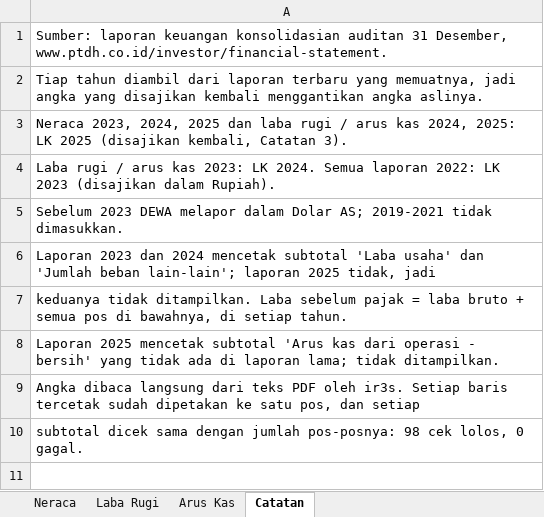
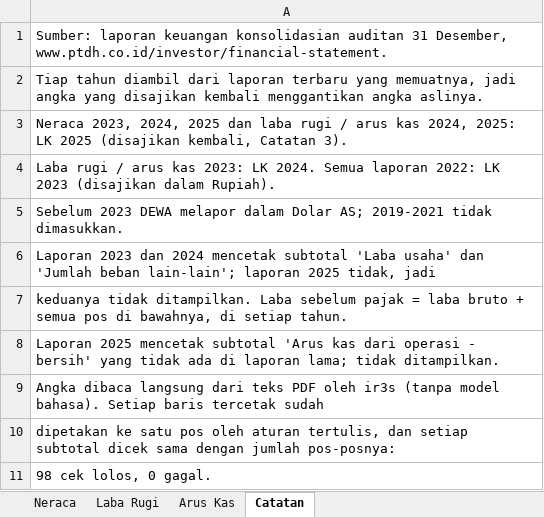
Before and after one commit to KennyUMN/ir3s, an Excel workbook: examples/dewa/DEWA_2022_2025.xlsx, sheet Catatan, drawn as a sheet; values as stored, in another font and other column widths than the file's, no borders; the diff names each change by its address in the sheet, - before the commit and + after, or states it on an @@ line.

Commit message:
refactor: one workbook builder shared by the company examples
The rule matching, checks and CASS styling move out of the DEWA script into
examples/statements_xlsx.py. DEWA's output is cell-for-cell the same, except
the note now says no language model is used.

```diff
--- a/examples/dewa/DEWA_2022_2025.xlsx (sheet Catatan)
+++ b/examples/dewa/DEWA_2022_2025.xlsx (sheet Catatan)
-A9: …PDF oleh ir3s. Setiap baris tercetak sudah dipetakan ke satu pos, dan setiap
+A9: …PDF oleh ir3s (tanpa model bahasa). Setiap baris tercetak sudah
-A10: subtotal dicek sama dengan jumlah pos-posnya: 98 cek lolos, 0 gagal.
+A10: dipetakan ke satu pos oleh aturan tertulis, dan setiap subtotal dicek sama dengan jumlah pos-posnya:
+row 11: 98 cek lolos, 0 gagal.
```
Also changed, not shown: 2 other files.
